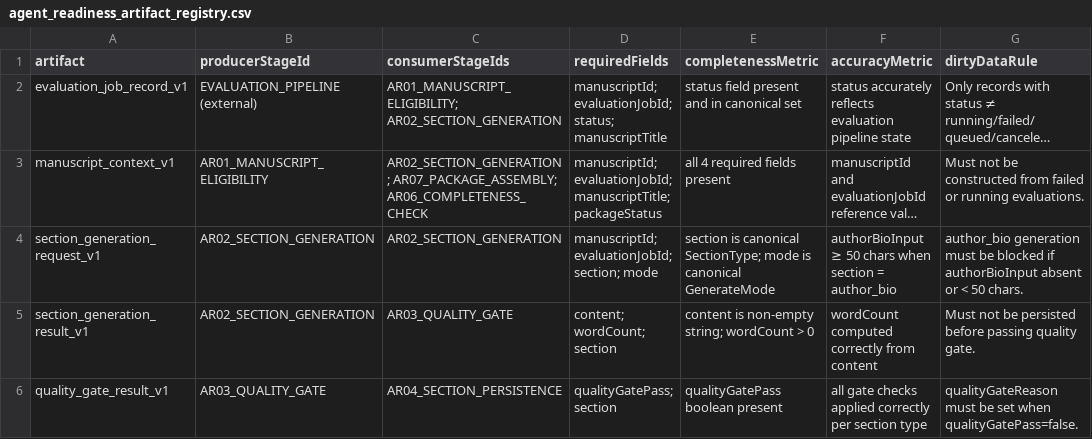
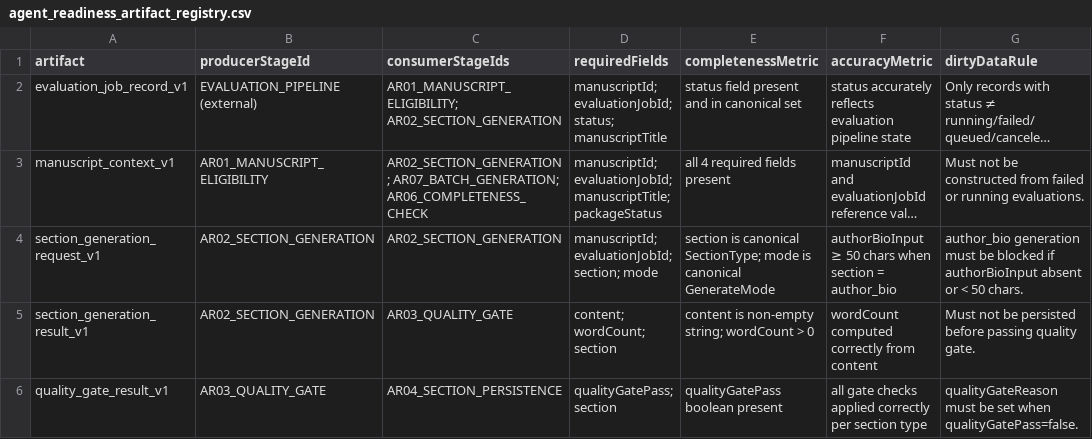
Before and after one commit to Mmeraw/literary-ai-partner, a CSV file: docs/registries/agent-readiness/agent_readiness_artifact_registry.csv, drawn as a sheet; only a part is shown; long unchanged cells end in …; the diff covers the shown part only; the diff names each change by its address in the sheet, - before the commit and + after, or states it on an @@ line.

```diff
--- a/docs/registries/agent-readiness/agent_readiness_artifact_registry.csv
+++ b/docs/registries/agent-readiness/agent_readiness_artifact_registry.csv
-C3 (consumerStageIds): AR02_SECTION_GENERATION; AR07_PACKAGE_ASSEMBLY; AR06_COMPLETENESS_CHECK
+C3 (consumerStageIds): AR02_SECTION_GENERATION; AR07_BATCH_GENERATION; AR06_COMPLETENESS_CHECK
```
Also changed, not shown: 18 edited cells elsewhere in this file, docs/registries/agent-readiness/agent_readiness_authority_source_registry.csv, docs/registries/agent-readiness/agent_readiness_process_registry.csv, 2 other files.
